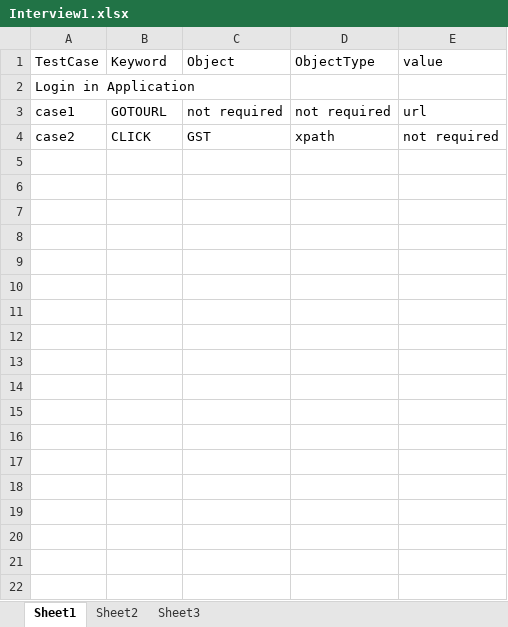
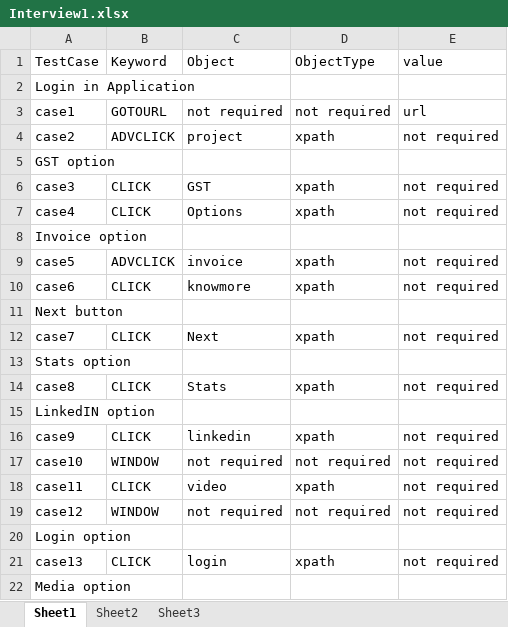
Before and after one commit to sara28051997/GST-Prject, an Excel workbook: target/test-classes/GSTProject/GSTPROJECT/Interview1.xlsx, sheet Sheet1, drawn as a sheet; only a part is shown; values as stored, in another font and other column widths than the file's, no borders; the diff covers the shown part only; the diff names each change by its address in the sheet, - before the commit and + after, or states it on an @@ line.

Commit message:
fix made in GST project

```diff
--- a/target/test-classes/GSTProject/GSTPROJECT/Interview1.xlsx (sheet Sheet1)
+++ b/target/test-classes/GSTProject/GSTPROJECT/Interview1.xlsx (sheet Sheet1)
-B4 (Keyword): CLICK
+B4 (Keyword): ADVCLICK
-C4 (Object): GST
+C4 (Object): project
+row 5: GST option
+row 6: case3 | CLICK | GST | xpath | not required
+row 7: case4 | CLICK | Options | xpath | not required
+row 8: Invoice option
+row 9: case5 | ADVCLICK | invoice | xpath | not required
+row 10: case6 | CLICK | knowmore | xpath | not required
+row 11: Next button
+row 12: case7 | CLICK | Next | xpath | not required
+row 13: Stats option
+row 14: case8 | CLICK | Stats | xpath | not required
+row 15: LinkedIN option
+row 16: case9 | CLICK | linkedin | xpath | not required
+row 17: case10 | WINDOW | not required | not required | not required
+row 18: case11 | CLICK | video | xpath | not required
+row 19: case12 | WINDOW | not required | not required | not required
+row 20: Login option
+row 21: case13 | CLICK | login | xpath | not required
+row 22: Media option
```
Also changed, not shown: 20 added rows elsewhere in this sheet, sheet Sheet2, 29 other files.
